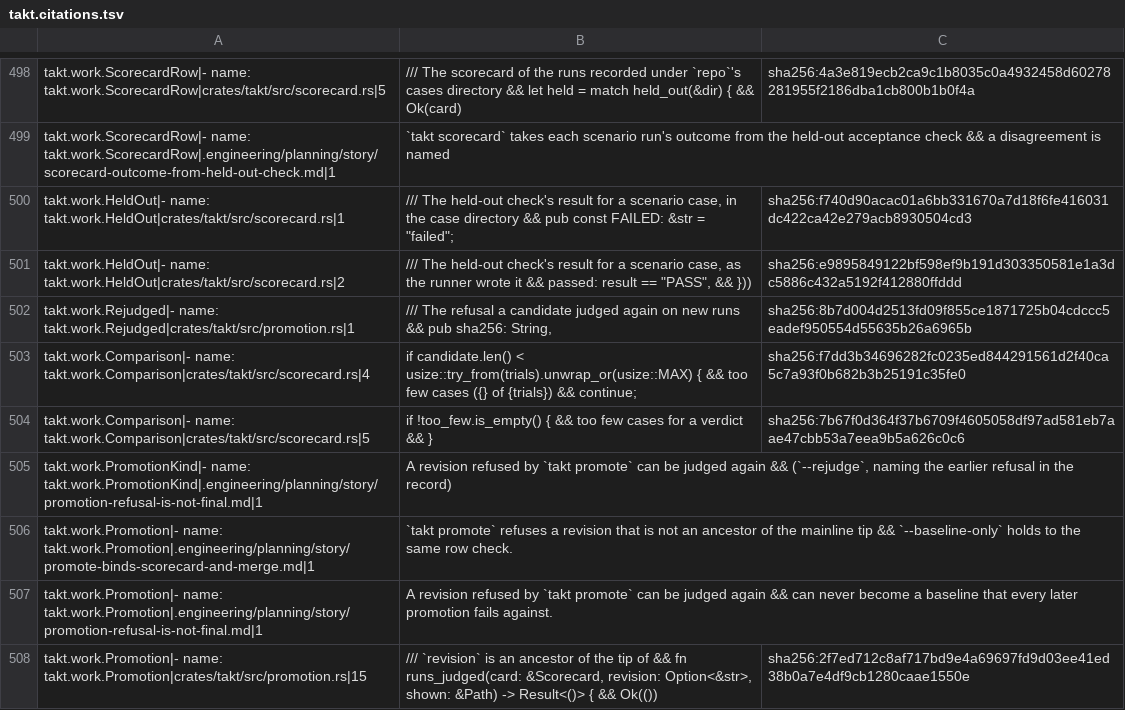
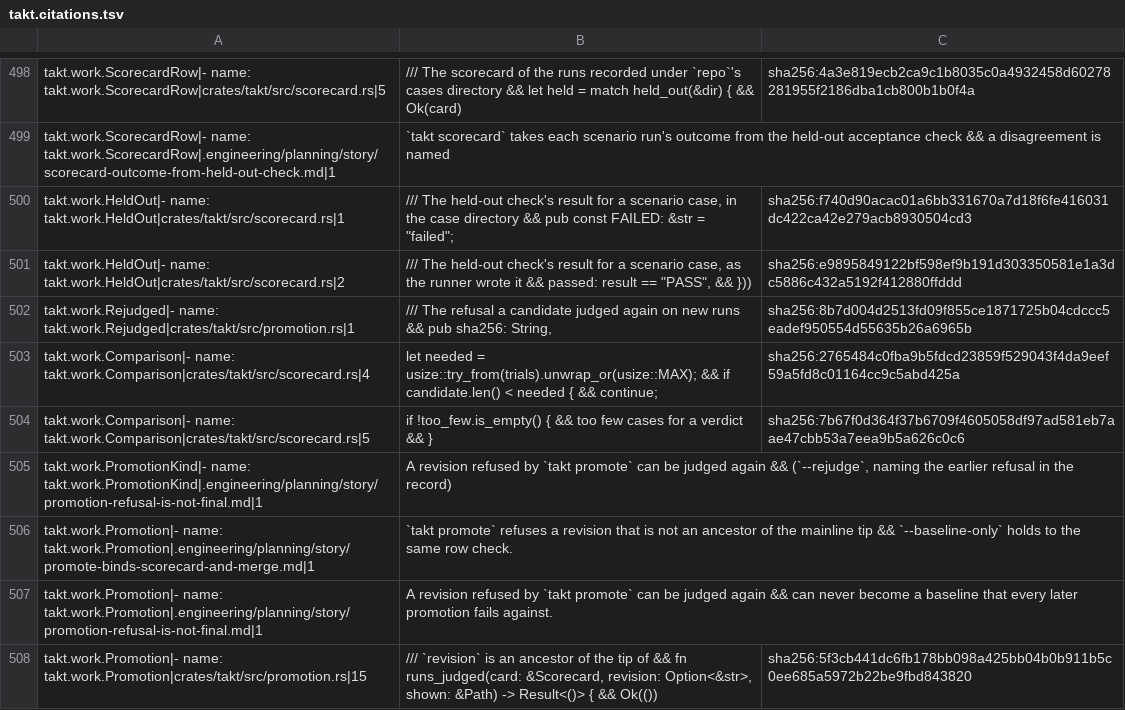
Before and after one commit to beyond10x/takt, a TSV file: ess/domains/takt.citations.tsv, drawn as a sheet; only a part is shown, gaps mark what is left out; the diff covers the shown part only.

```diff
--- a/ess/domains/takt.citations.tsv
+++ b/ess/domains/takt.citations.tsv
@@ -515,3 +515,3 @@ takt.work.HeldOut|- name: takt.work.HeldOut|crates/takt/src/scorecard.rs|2	/// T
 takt.work.Rejudged|- name: takt.work.Rejudged|crates/takt/src/promotion.rs|1	/// The refusal a candidate judged again on new runs && pub sha256: String,	sha256:8b7d004d2513fd09f855ce1871725b04cdccc5eadef950554d55635b26a6965b
-takt.work.Comparison|- name: takt.work.Comparison|crates/takt/src/scorecard.rs|4	if candidate.len() < usize::try_from(trials).unwrap_or(usize::MAX) { && too few cases ({} of {trials}) && continue;	sha256:f7dd3b34696282fc0235ed844291561d2f40ca5c7a93f0b682b3b25191c35fe0
+takt.work.Comparison|- name: takt.work.Comparison|crates/takt/src/scorecard.rs|4	let needed = usize::try_from(trials).unwrap_or(usize::MAX); && if candidate.len() < needed { && continue;	sha256:2765484c0fba9b5fdcd23859f529043f4da9eef59a5fd8c01164cc9c5abd425a
 takt.work.Comparison|- name: takt.work.Comparison|crates/takt/src/scorecard.rs|5	if !too_few.is_empty() { && too few cases for a verdict && }	sha256:7b67f0d364f37b6709f4605058df97ad581eb7aae47cbb53a7eea9b5a626c0c6
@@ -520,2 +520,2 @@ takt.work.Promotion|- name: takt.work.Promotion|.engineering/planning/story/prom
 takt.work.Promotion|- name: takt.work.Promotion|.engineering/planning/story/promotion-refusal-is-not-final.md|1	A revision refused by `takt promote` can be judged again && can never become a baseline that every later promotion fails against.
-takt.work.Promotion|- name: takt.work.Promotion|crates/takt/src/promotion.rs|15	/// `revision` is an ancestor of the tip of && fn runs_judged(card: &Scorecard, revision: Option<&str>, shown: &Path) -> Result<()> { && Ok(())	sha256:2f7ed712c8af717bd9e4a69697fd9d03ee41ed38b0a7e4df9cb1280caae1550e
+takt.work.Promotion|- name: takt.work.Promotion|crates/takt/src/promotion.rs|15	/// `revision` is an ancestor of the tip of && fn runs_judged(card: &Scorecard, revision: Option<&str>, shown: &Path) -> Result<()> { && Ok(())	sha256:5f3cb441dc6fb178bb098a425bb04b0b911b5c0ee685a5972b22be9fbd843820
```
Also changed, not shown: 3 added rows and 11 edited cells elsewhere in this file, 7 other files.
